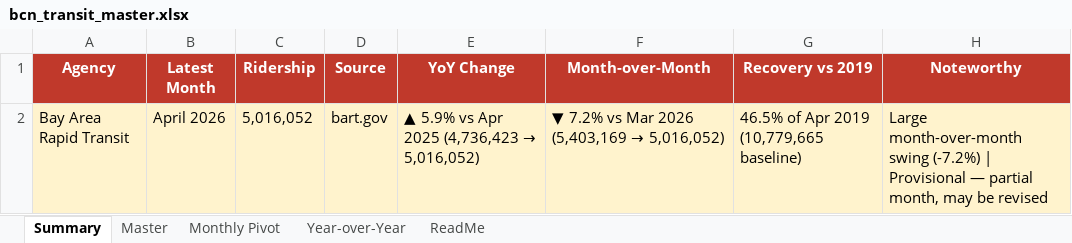
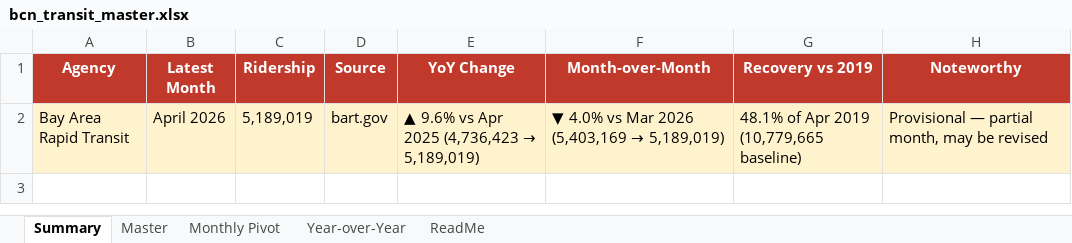
Before and after one commit to alariosjx/bcn-transit-tracker, an Excel workbook: data/public/bcn_transit_master.xlsx, sheet Summary, drawn as a sheet; values as stored, in another font and other column widths than the file's, no borders; the diff names each change by its address in the sheet, - before the commit and + after, or states it on an @@ line.

```diff
--- a/data/public/bcn_transit_master.xlsx (sheet Summary)
+++ b/data/public/bcn_transit_master.xlsx (sheet Summary)
-C2 (Ridership): 5,016,052
+C2 (Ridership): 5,189,019
@@ E2 (YoY Change): ▲ 5.9% vs Apr 2025 (4,736,423 → 5,016,052) → ▲ 9.6% vs Apr 2025 (4,736,423 → 5,189,019) @@
@@ F2 (Month-over-Month): ▼ 7.2% vs Mar 2026 (5,403,169 → 5,016,052) → ▼ 4.0% vs Mar 2026 (5,403,169 → 5,189,019) @@
-G2 (Recovery vs 2019): 46.5% of Apr 2019 (10,779,665 baseline)
+G2 (Recovery vs 2019): 48.1% of Apr 2019 (10,779,665 baseline)
-H2 (Noteworthy): Large month-over-month swing (-7.2%) | Provisional —…
+H2 (Noteworthy): Provisional —…
```
Also changed, not shown: sheet Master, sheet Year-over-Year, sheet ReadMe, sheet Monthly Pivot, 1 other file.
